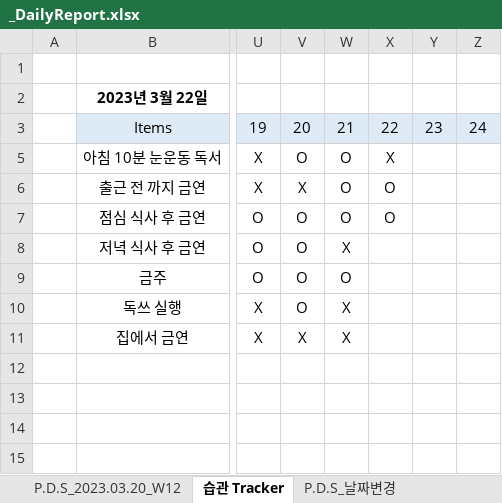
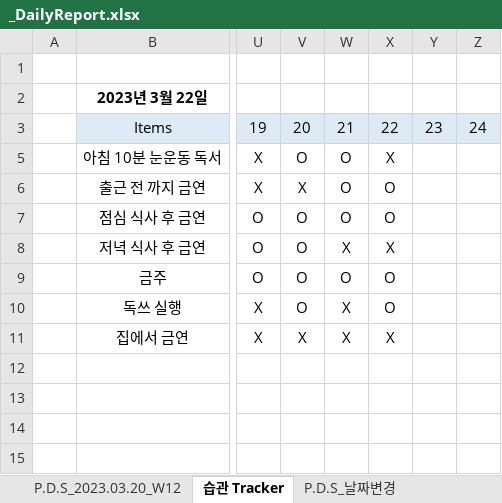
Before and after one commit to jcseo1028/jcseo1028.github.io, an Excel workbook: _DailyReport/_DailyReport.xlsx, sheet 습관 Tracker, drawn as a sheet; only a part is shown, gaps mark what is left out; values as stored, in another font and other column widths than the file's, no borders; conditional formats not drawn; the diff names each change by its address in the sheet, - before the commit and + after, or states it on an @@ line.

```diff
--- a/_DailyReport/_DailyReport.xlsx (sheet 습관 Tracker)
+++ b/_DailyReport/_DailyReport.xlsx (sheet 습관 Tracker)
-X8: (empty)
+X8: X
-X9:X10: (empty)
+X9:X10: O
-X11: (empty)
+X11: X
```
Also changed, not shown: sheet P.D.S_2023.03.20_W12, sheet P.D.S_2022.11.28, sheet P.D.S_2022.10.17, sheet P.D.S_2022.10.10, sheet P.D.S_2022.11.21, sheet P.D.S_2022.10.24, 19 more sheets, 1 other file.
